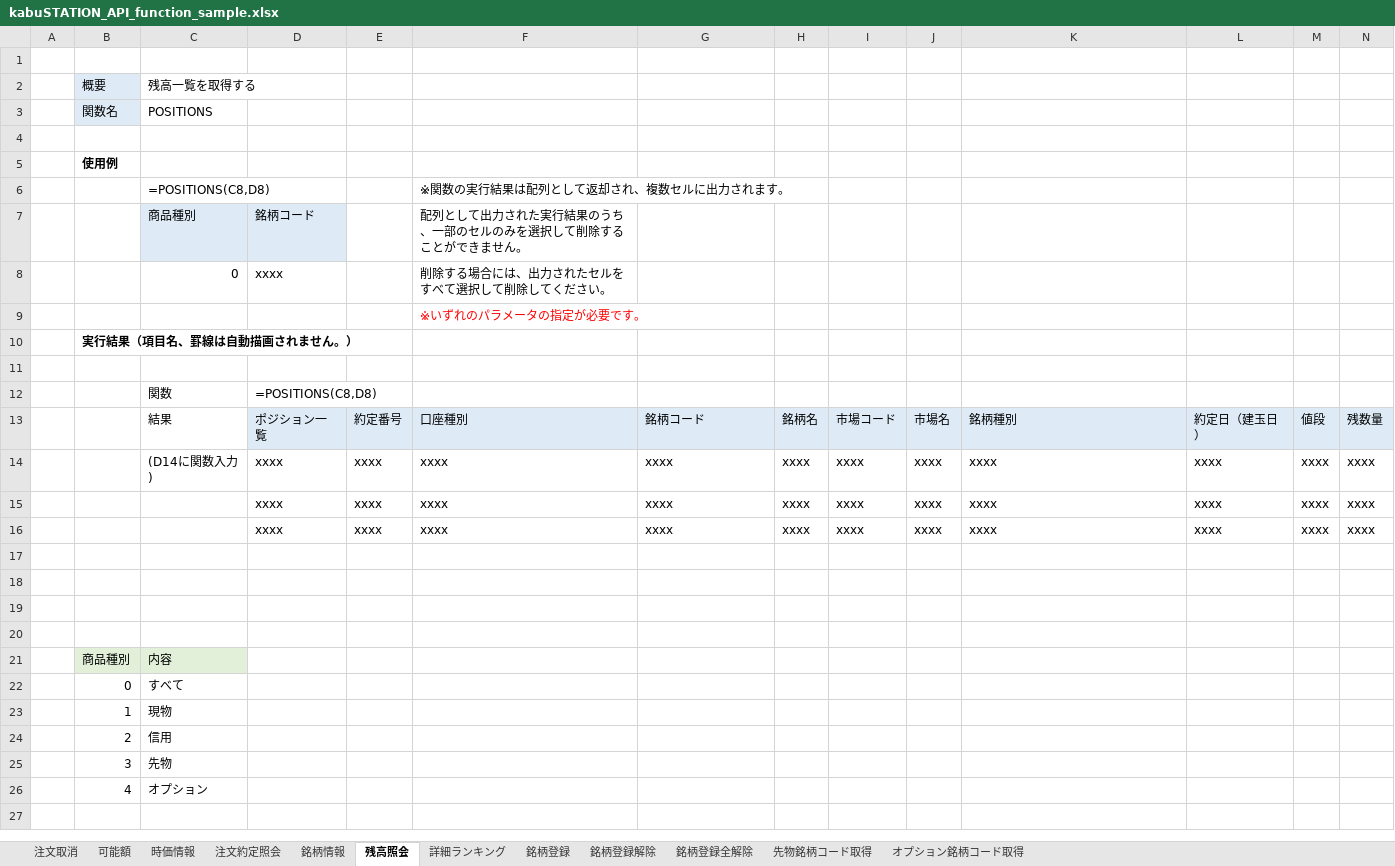
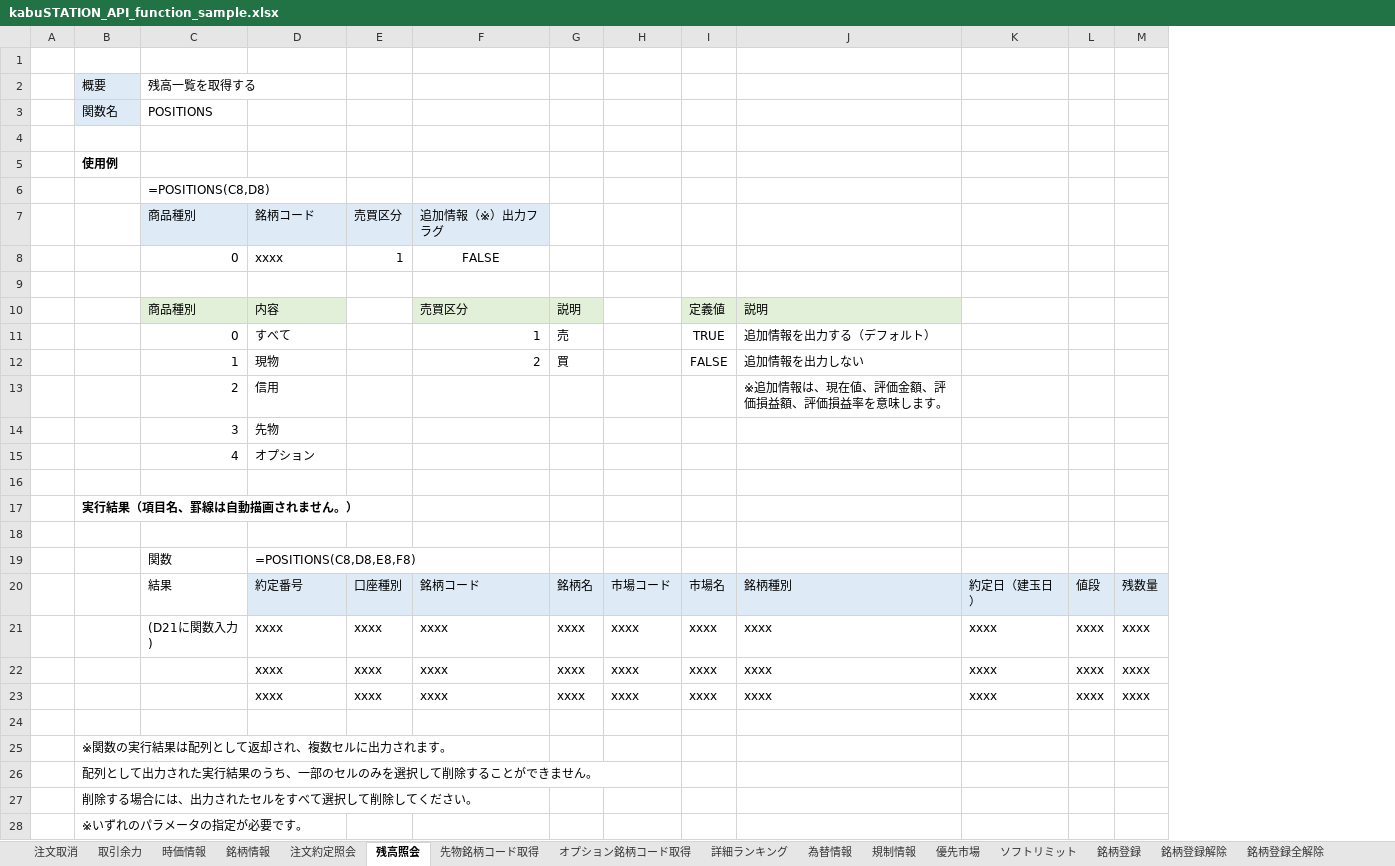
Before and after one commit to kabucom/kabusapi, an Excel workbook: sample/ExcelMacro/kabuSTATION_API_function_sample.xlsx, sheet 残高照会, drawn as a sheet; only a part is shown; values as stored, in another font and other column widths than the file's, no borders; removed rows and columns are numbered as before the commit, all else as after; rows hold the shown columns only; the diff names each change by its address in the sheet, - before the commit and + after, or states it on an @@ line.

```diff
--- a/sample/ExcelMacro/kabuSTATION_API_function_sample.xlsx (sheet 残高照会)
+++ b/sample/ExcelMacro/kabuSTATION_API_function_sample.xlsx (sheet 残高照会)
-sheet tab: 可能額
+sheet tab: 取引余力
+sheet tab: 為替情報
+sheet tab: 規制情報
+sheet tab: 優先市場
+sheet tab: ソフトリミット
@@ sheet tab order changed: 注文取消 | 取引余力 | 時価情報 | 銘柄情報 | 注文約定照会 | 残高照会 | 先物銘柄コード取得 | オプション銘柄コード取得 | 詳細ランキング | 為替情報 | 規制情報 | 優先市場 | ソフトリミット | 銘柄登録 | 銘柄登録解除 | 銘柄登録全解除 @@
-column F, rows 6-16: ※関数の実行結果は配列として返却され、複数セルに出力されます。 | 配列として出力された実行結果のうち、一部のセルのみを選択して削除することができません。 | 削除する場合には、出力されたセルをすべて選択して削除してください。 | ※いずれのパラメータの指定が必要です。 |  |  |  | 口座種別 | xxxx | xxxx | xxxx
-E7: (empty)
+E7: 売買区分
-E7 fill: none
+E7 fill: #DEEBF7
-F7: (empty)
+F7: 追加情報（※）出力フラグ
-F7 fill: none
+F7 fill: #DEEBF7
+row 8:  |  | 0 | xxxx | 1 | FALSE
-row 9:  |  | 0 | xxxx |  | 削除する場合には、出力されたセルをすべて選択して削除してください。
+row 9: (empty)
+row 10:  |  | 商品種別 | 内容 |  | 売買区分 | 説明 |  | 定義値 | 説明
+row 11:  |  | 0 | すべて |  | 1 | 売 |  | TRUE | 追加情報を出力する（デフォルト）
+row 12:  |  | 1 | 現物 |  | 2 | 買 |  | FALSE | 追加情報を出力しない
+row 13:  |  | 2 | 信用 |  |  |  |  |  | ※追加情報は、現在値、評価金額、評価損益額、評価損益率を意味します。
+row 14:  |  | 3 | 先物
+row 15:  |  | 4 | オプション
-D19: =POSITIONS(C8,D8)
+D19: =POSITIONS(C8,D8,E8,F8)
-D20: ポジション一覧
+D20: 約定番号
-E20: 約定番号
+E20: 口座種別
-C21: (D14に関数入力)
+C21: (D21に関数入力)
-B25: (empty)
+B25: ※関数の実行結果は配列として返却され、複数セルに出力されます。
-B26: (empty)
+B26: 配列として出力された実行結果のうち、一部のセルのみを選択して削除することができません。
-B27: (empty)
+B27: 削除する場合には、出力されたセルをすべて選択して削除してください。
-row 21:  | 商品種別 | 内容
-row 22:  | 0 | すべて
-row 23:  | 1 | 現物
-row 24:  | 2 | 信用
-row 25:  | 3 | 先物
-row 26:  | 4 | オプション
+row 28:  | ※いずれのパラメータの指定が必要です。
```
Also changed, not shown: sheet 銘柄情報, sheet 銘柄登録解除.
